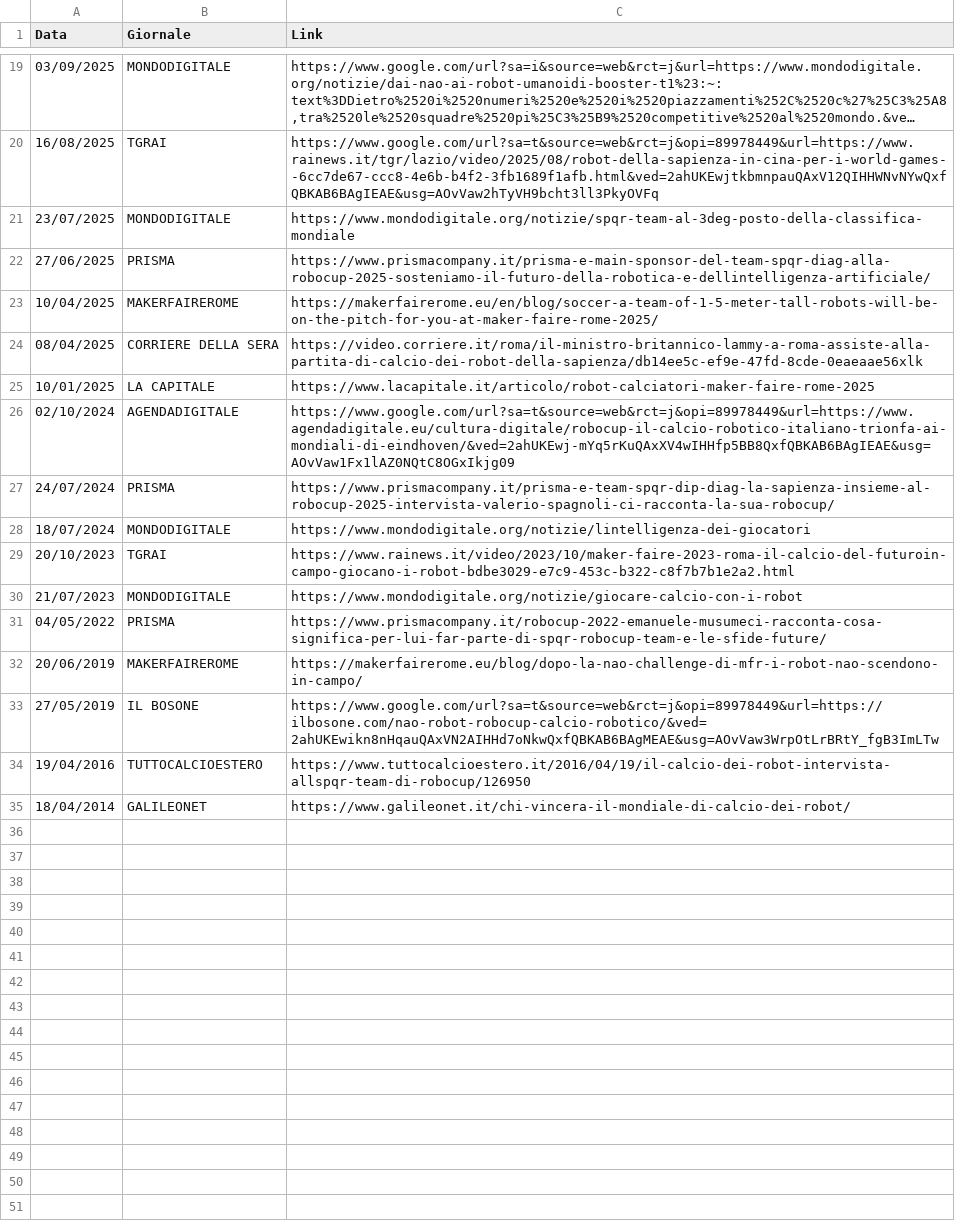
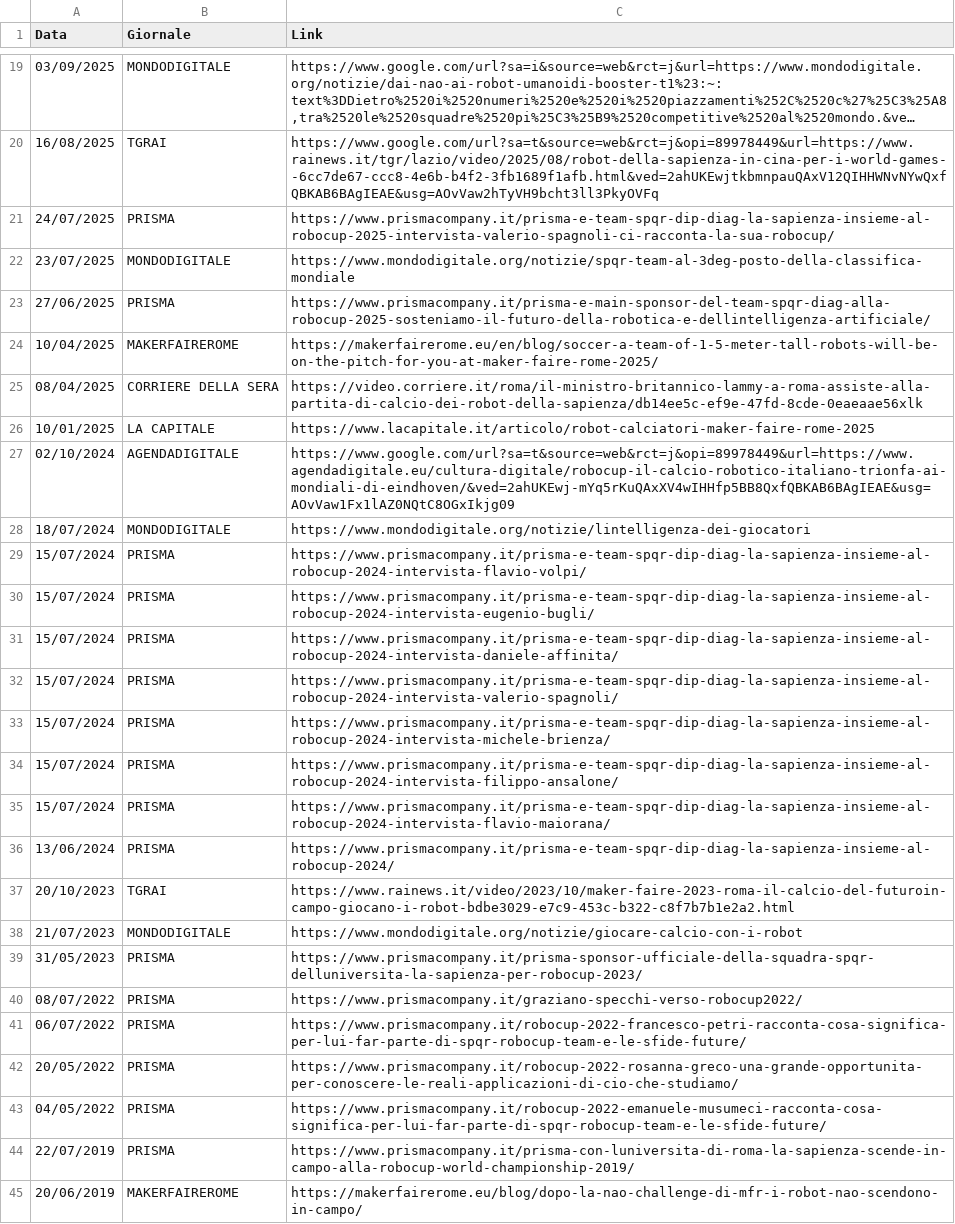
Before and after one commit to SPQRTeam/spqr-team-website, a CSV file: src/assets/press/press.csv, drawn as a sheet; only a part is shown, gaps mark what is left out; the shorter side is filled out with more unchanged rows; long unchanged cells end in …; removed rows and columns are numbered as before the commit, all else as after; the diff names each change by its address in the sheet, - before the commit and + after, or states it on an @@ line.

Commit message:
press

```diff
--- a/src/assets/press/press.csv
+++ b/src/assets/press/press.csv
+row 21: 24/07/2025 | PRISMA | https://www.prismacompany.it/prisma-e-team-spqr-dip-diag-la-sapienza-insieme-al-robocup-2025-intervista-valerio-spagnoli-ci-racconta-la-sua-robocup/
-row 27: 24/07/2024 | PRISMA | https://www.prismacompany.it/prisma-e-team-spqr-dip-diag-la-sapienza-insieme-al-robocup-2025-intervista-valerio-spagnoli-ci-racconta-la-sua-robocup/
+row 29: 15/07/2024 | PRISMA | https://www.prismacompany.it/prisma-e-team-spqr-dip-diag-la-sapienza-insieme-al-robocup-2024-intervista-flavio-volpi/
+row 30: 15/07/2024 | PRISMA | https://www.prismacompany.it/prisma-e-team-spqr-dip-diag-la-sapienza-insieme-al-robocup-2024-intervista-eugenio-bugli/
+row 31: 15/07/2024 | PRISMA | https://www.prismacompany.it/prisma-e-team-spqr-dip-diag-la-sapienza-insieme-al-robocup-2024-intervista-daniele-affinita/
+row 32: 15/07/2024 | PRISMA | https://www.prismacompany.it/prisma-e-team-spqr-dip-diag-la-sapienza-insieme-al-robocup-2024-intervista-valerio-spagnoli/
+row 33: 15/07/2024 | PRISMA | https://www.prismacompany.it/prisma-e-team-spqr-dip-diag-la-sapienza-insieme-al-robocup-2024-intervista-michele-brienza/
+row 34: 15/07/2024 | PRISMA | https://www.prismacompany.it/prisma-e-team-spqr-dip-diag-la-sapienza-insieme-al-robocup-2024-intervista-filippo-ansalone/
+row 35: 15/07/2024 | PRISMA | https://www.prismacompany.it/prisma-e-team-spqr-dip-diag-la-sapienza-insieme-al-robocup-2024-intervista-flavio-maiorana/
+row 36: 13/06/2024 | PRISMA | https://www.prismacompany.it/prisma-e-team-spqr-dip-diag-la-sapienza-insieme-al-robocup-2024/
+row 39: 31/05/2023 | PRISMA | https://www.prismacompany.it/prisma-sponsor-ufficiale-della-squadra-spqr-delluniversita-la-sapienza-per-robocup-2023/
+row 40: 08/07/2022 | PRISMA | https://www.prismacompany.it/graziano-specchi-verso-robocup2022/
+row 41: 06/07/2022 | PRISMA | https://www.prismacompany.it/robocup-2022-francesco-petri-racconta-cosa-significa-per-lui-far-parte-di-spqr-robocup-team-e-le-sfide-future/
+row 42: 20/05/2022 | PRISMA | https://www.prismacompany.it/robocup-2022-rosanna-greco-una-grande-opportunita-per-conoscere-le-reali-applicazioni-di-cio-che-studiamo/
+row 44: 22/07/2019 | PRISMA | https://www.prismacompany.it/prisma-con-luniversita-di-roma-la-sapienza-scende-in-campo-alla-robocup-world-championship-2019/
```
